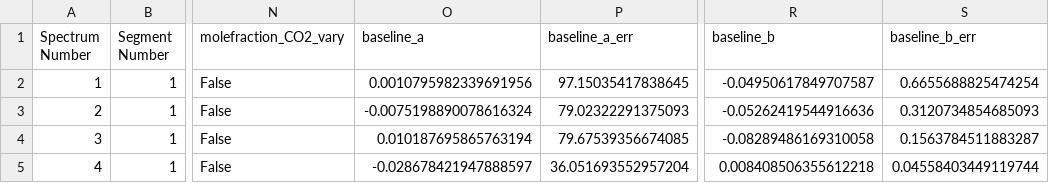
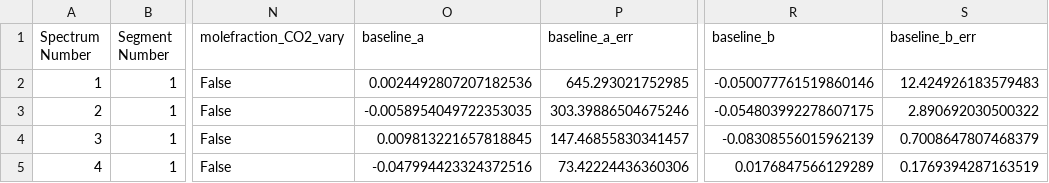
Before and after one commit to WhiteDream23/MATS, a CSV file: Examples/co2test/Baseline_LineList.csv, drawn as a sheet; only a part is shown, gaps mark what is left out; the diff names each change by its address in the sheet, - before the commit and + after, or states it on an @@ line.

```diff
--- a/Examples/co2test/Baseline_LineList.csv
+++ b/Examples/co2test/Baseline_LineList.csv
-O2 (baseline_a): 0.0010795982339691956
+O2 (baseline_a): 0.0024492807207182536
-P2 (baseline_a_err): 97.15035417838645
+P2 (baseline_a_err): 645.293021752985
-R2 (baseline_b): -0.04950617849707587
+R2 (baseline_b): -0.050077761519860146
-S2 (baseline_b_err): 0.6655688825474254
+S2 (baseline_b_err): 12.424926183579483
-O3 (baseline_a): -0.0075198890078616324
+O3 (baseline_a): -0.0058954049722353035
-P3 (baseline_a_err): 79.02322291375093
+P3 (baseline_a_err): 303.39886504675246
-R3 (baseline_b): -0.05262419544916636
+R3 (baseline_b): -0.054803992278607175
-S3 (baseline_b_err): 0.3120734854685093
+S3 (baseline_b_err): 2.890692030500322
-O4 (baseline_a): 0.010187695865763194
+O4 (baseline_a): 0.009813221657818845
-P4 (baseline_a_err): 79.67539356674085
+P4 (baseline_a_err): 147.46855830341457
-R4 (baseline_b): -0.08289486169310058
+R4 (baseline_b): -0.08308556015962139
-S4 (baseline_b_err): 0.1563784511883287
+S4 (baseline_b_err): 0.7008647807468379
-O5 (baseline_a): -0.028678421947888597
+O5 (baseline_a): -0.047994423324372516
-P5 (baseline_a_err): 36.051693552957204
+P5 (baseline_a_err): 73.42224436360306
-R5 (baseline_b): 0.008408506355612218
+R5 (baseline_b): 0.0176847566129289
-S5 (baseline_b_err): 0.04558403449119744
+S5 (baseline_b_err): 0.1769394287163519
```
Also changed, not shown: Examples/co2test/Line Intensity.csv, Examples/co2test/Parameter_LineList.csv, 3 other files.
